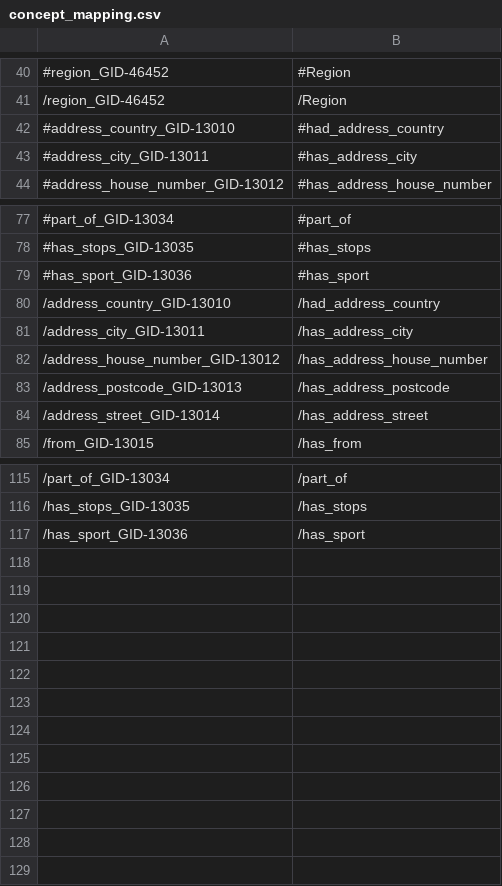
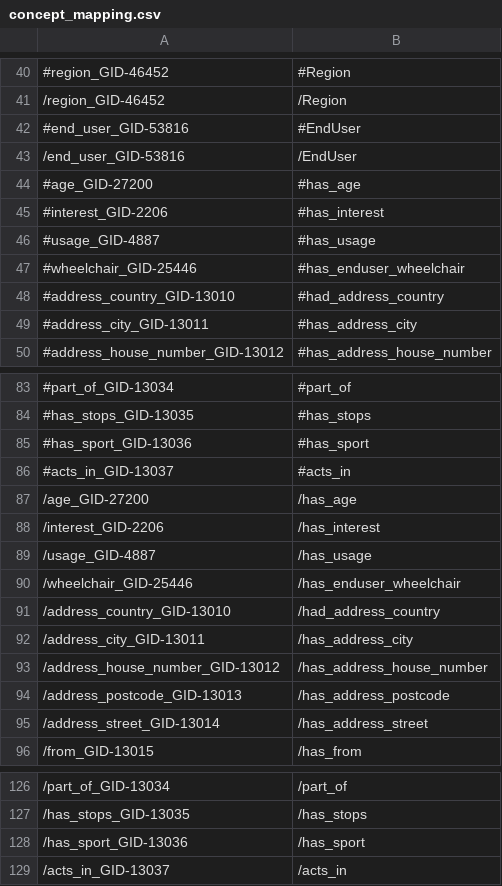
Before and after one commit to patrick-nanys/SportsFacilitiesAndTransportationInTrentino, a CSV file: Phase 3 - Language Definition/concept_mapping.csv, drawn as a sheet; only a part is shown, gaps mark what is left out; the diff names each change by its address in the sheet, - before the commit and + after, or states it on an @@ line.

Commit message:
Create end user ontology, update main ontology and update concept mappings

```diff
--- a/Phase 3 - Language Definition/concept_mapping.csv
+++ b/Phase 3 - Language Definition/concept_mapping.csv
+row 42: #end_user_GID-53816 | #EndUser
+row 43: /end_user_GID-53816 | /EndUser
+row 44: #age_GID-27200 | #has_age
+row 45: #interest_GID-2206 | #has_interest
+row 46: #usage_GID-4887 | #has_usage
+row 47: #wheelchair_GID-25446 | #has_enduser_wheelchair
+row 86: #acts_in_GID-13037 | #acts_in
+row 87: /age_GID-27200 | /has_age
+row 88: /interest_GID-2206 | /has_interest
+row 89: /usage_GID-4887 | /has_usage
+row 90: /wheelchair_GID-25446 | /has_enduser_wheelchair
+row 129: /acts_in_GID-13037 | /acts_in
```
Also changed, not shown: 2 other files.
